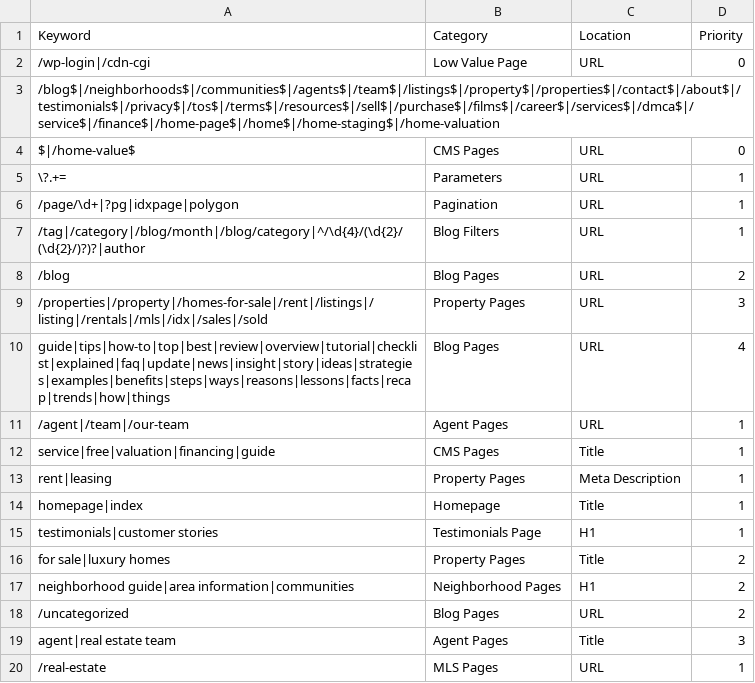
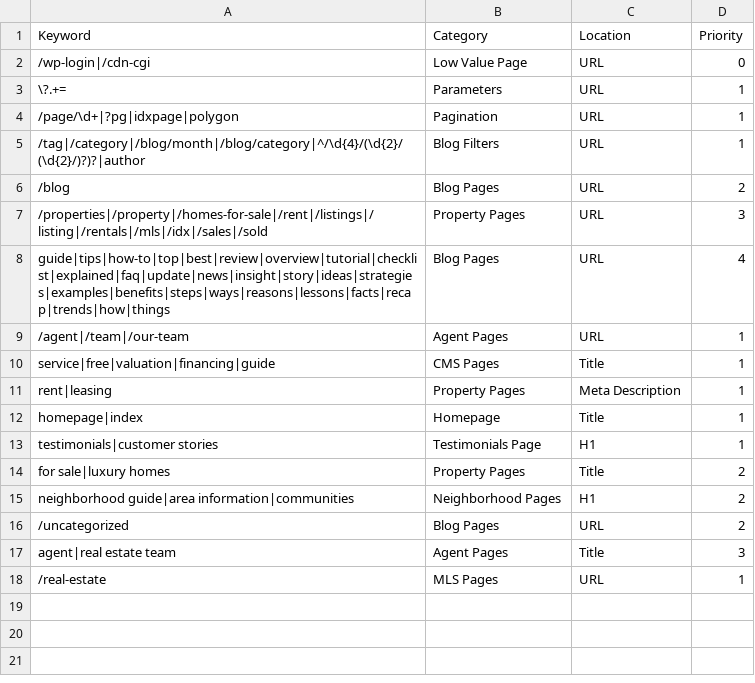
Before and after one commit to nachomanbot/categorize-2.0, a CSV file: rules.csv, drawn as a sheet; the diff names each change by its address in the sheet, - before the commit and + after, or states it on an @@ line.

Commit message:
Update rules.csv

```diff
--- a/rules.csv
+++ b/rules.csv
-row 3: /blog$|/neighborhoods$|/communities$|/agents$|/team$|/listings$|/property$|/properties$|/contact$|/about$|/testimonials$|/privacy$|/tos$|/terms$|/resources$|/sell$|/purchase$|/films$|/career$|/services$|/dmca$|/service$|/finance$|/home-page$|/home$|/home-staging$|/home-valuation
-row 4: $|/home-value$ | CMS Pages | URL | 0
```
